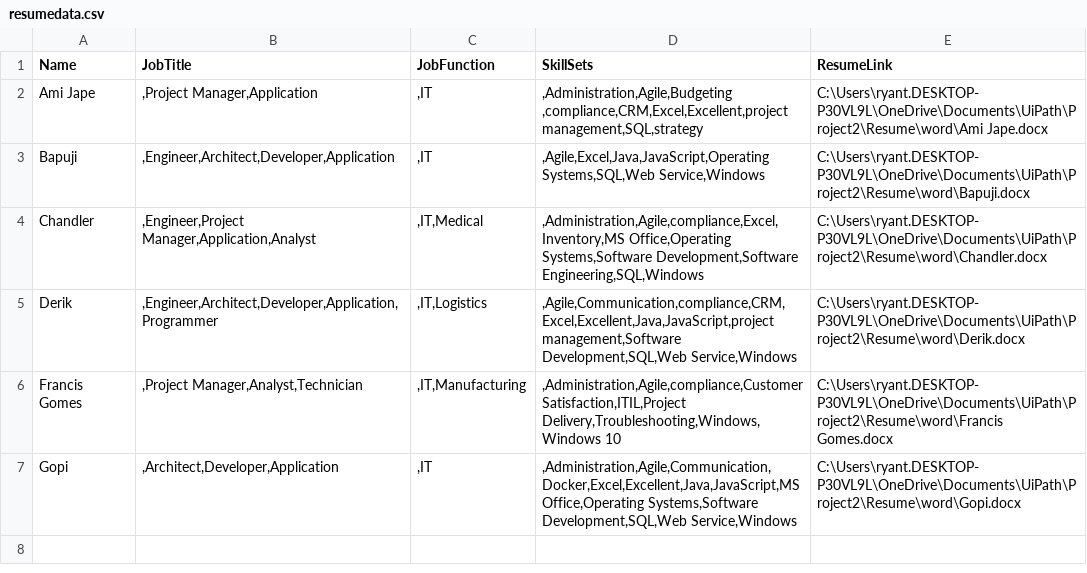
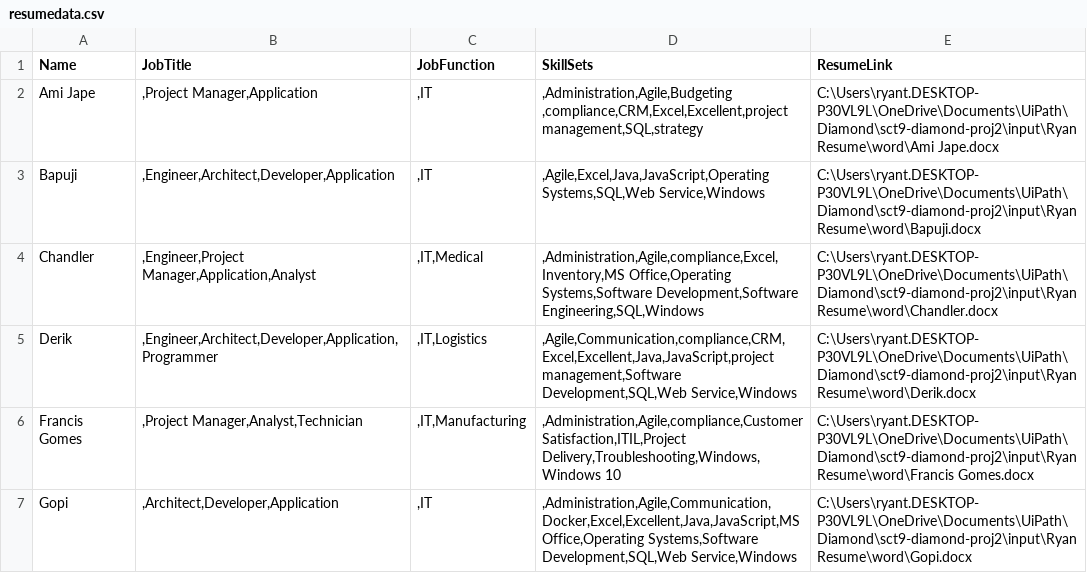
Before and after one commit to lambda100/sct9-diamond-proj2, a CSV file: output/resumedata.csv, drawn as a sheet.

Commit message:
Update folder directory and add in RyanResume folder

```diff
--- a/output/resumedata.csv
+++ b/output/resumedata.csv
@@ -1,7 +1,7 @@
 Name,JobTitle,JobFunction,SkillSets,ResumeLink
-Ami Jape,",Project Manager,Application",",IT",",Administration,Agile,Budgeting ,compliance,CRM,Excel,Excellent,project management,SQL,strategy",C:\Users\ryant.DESKTOP-P30VL9L\OneDrive\Documents\UiPath\Project2\Resume\word\Ami Jape.docx
-Bapuji,",Engineer,Architect,Developer,Application",",IT",",Agile,Excel,Java,JavaScript,Operating Systems,SQL,Web Service,Windows",C:\Users\ryant.DESKTOP-P30VL9L\OneDrive\Documents\UiPath\Project2\Resume\word\Bapuji.docx
-Chandler,",Engineer,Project Manager,Application,Analyst",",IT,Medical",",Administration,Agile,compliance,Excel,Inventory,MS Office,Operating Systems,Software Development,Software Engineering,SQL,Windows",C:\Users\ryant.DESKTOP-P30VL9L\OneDrive\Documents\UiPath\Project2\Resume\word\Chandler.docx
-Derik,",Engineer,Architect,Developer,Application,Programmer",",IT,Logistics",",Agile,Communication,compliance,CRM,Excel,Excellent,Java,JavaScript,project management,Software Development,SQL,Web Service,Windows",C:\Users\ryant.DESKTOP-P30VL9L\OneDrive\Documents\UiPath\Project2\Resume\word\Derik.docx
-Francis Gomes,",Project Manager,Analyst,Technician",",IT,Manufacturing",",Administration,Agile,compliance,Customer Satisfaction,ITIL,Project Delivery,Troubleshooting,Windows,Windows 10",C:\Users\ryant.DESKTOP-P30VL9L\OneDrive\Documents\UiPath\Project2\Resume\word\Francis Gomes.docx
-Gopi,",Architect,Developer,Application",",IT",",Administration,Agile,Communication,Docker,Excel,Excellent,Java,JavaScript,MS Office,Operating Systems,Software Development,SQL,Web Service,Windows",C:\Users\ryant.DESKTOP-P30VL9L\OneDrive\Documents\UiPath\Project2\Resume\word\Gopi.docx
+Ami Jape,",Project Manager,Application",",IT",",Administration,Agile,Budgeting ,compliance,CRM,Excel,Excellent,project management,SQL,strategy",C:\Users\ryant.DESKTOP-P30VL9L\OneDrive\Documents\UiPath\Diamond\sct9-diamond-proj2\input\RyanResume\word\Ami Jape.docx
+Bapuji,",Engineer,Architect,Developer,Application",",IT",",Agile,Excel,Java,JavaScript,Operating Systems,SQL,Web Service,Windows",C:\Users\ryant.DESKTOP-P30VL9L\OneDrive\Documents\UiPath\Diamond\sct9-diamond-proj2\input\RyanResume\word\Bapuji.docx
+Chandler,",Engineer,Project Manager,Application,Analyst",",IT,Medical",",Administration,Agile,compliance,Excel,Inventory,MS Office,Operating Systems,Software Development,Software Engineering,SQL,Windows",C:\Users\ryant.DESKTOP-P30VL9L\OneDrive\Documents\UiPath\Diamond\sct9-diamond-proj2\input\RyanResume\word\Chandler.docx
+Derik,",Engineer,Architect,Developer,Application,Programmer",",IT,Logistics",",Agile,Communication,compliance,CRM,Excel,Excellent,Java,JavaScript,project management,Software Development,SQL,Web Service,Windows",C:\Users\ryant.DESKTOP-P30VL9L\OneDrive\Documents\UiPath\Diamond\sct9-diamond-proj2\input\RyanResume\word\Derik.docx
+Francis Gomes,",Project Manager,Analyst,Technician",",IT,Manufacturing",",Administration,Agile,compliance,Customer Satisfaction,ITIL,Project Delivery,Troubleshooting,Windows,Windows 10",C:\Users\ryant.DESKTOP-P30VL9L\OneDrive\Documents\UiPath\Diamond\sct9-diamond-proj2\input\RyanResume\word\Francis Gomes.docx
+Gopi,",Architect,Developer,Application",",IT",",Administration,Agile,Communication,Docker,Excel,Excellent,Java,JavaScript,MS Office,Operating Systems,Software Development,SQL,Web Service,Windows",C:\Users\ryant.DESKTOP-P30VL9L\OneDrive\Documents\UiPath\Diamond\sct9-diamond-proj2\input\RyanResume\word\Gopi.docx
```
Also changed, not shown: 8 other files.
